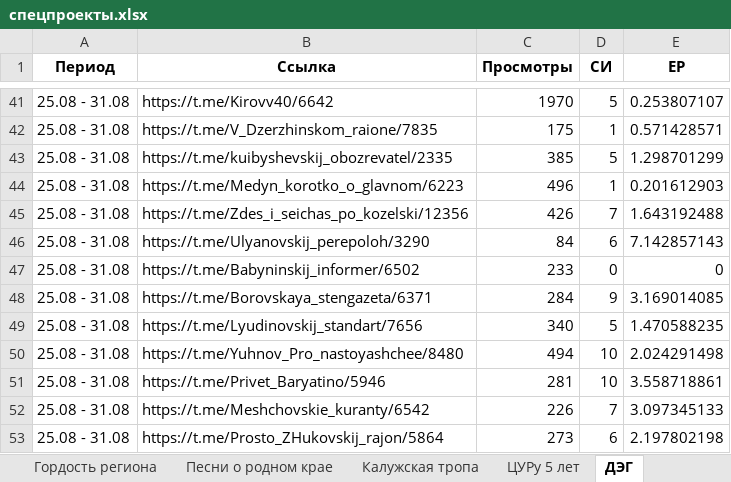
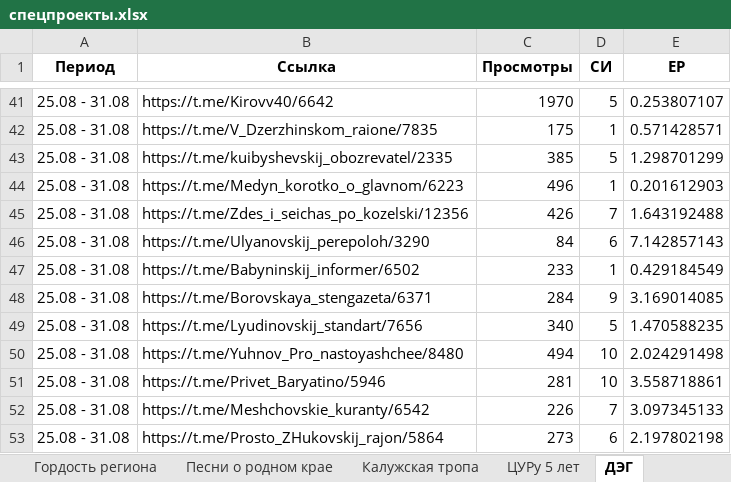
Before and after one commit to bassixs/dash, an Excel workbook: public/спецпроекты.xlsx, sheet ДЭГ, drawn as a sheet; only a part is shown, gaps mark what is left out; values as stored, in another font and other column widths than the file's, no borders; the diff names each change by its address in the sheet, - before the commit and + after, or states it on an @@ line.

```diff
--- a/public/спецпроекты.xlsx (sheet ДЭГ)
+++ b/public/спецпроекты.xlsx (sheet ДЭГ)
-D47 (СИ): 0
+D47 (СИ): 1
-E47 (ЕР): 0
+E47 (ЕР): 0.429184549
```
Also changed, not shown: sheet Здесь и сейчас.
